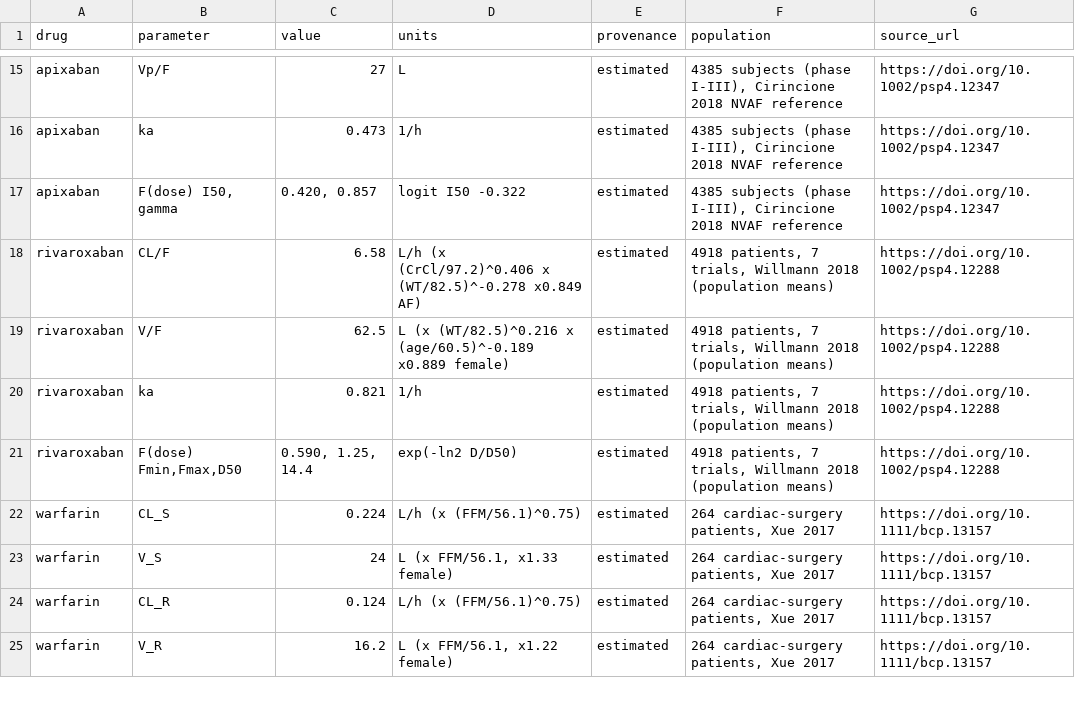
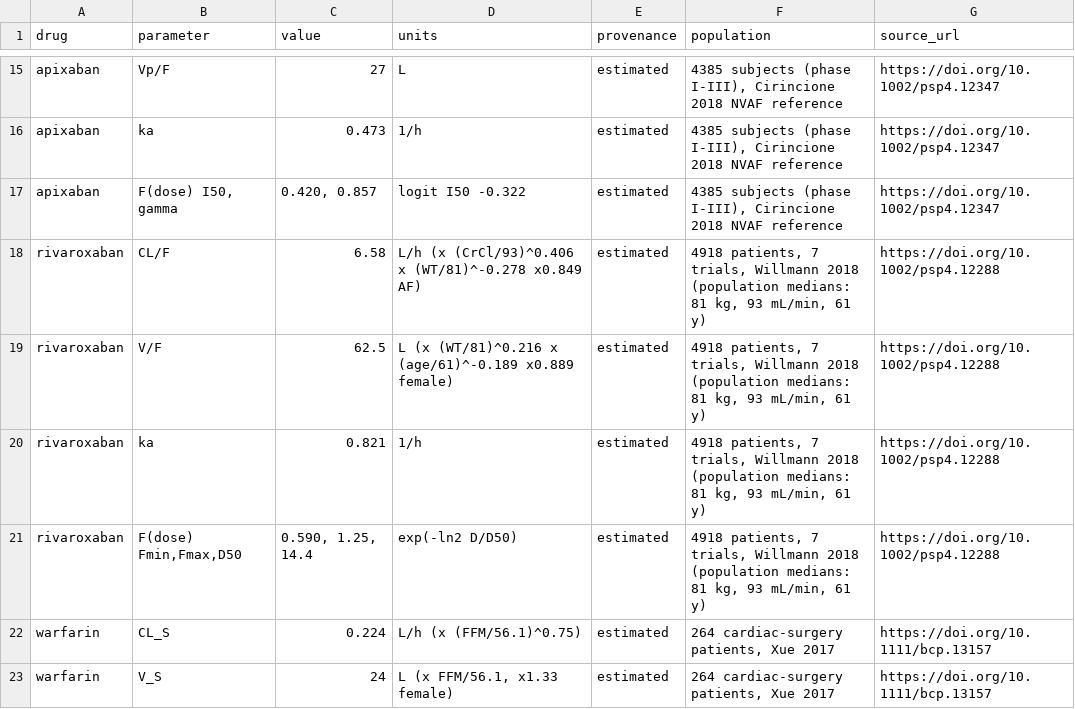
Before and after one commit to StevenLShafer/stanpumpR, a CSV file: inst/extdata/anticoagulantParameters.csv, drawn as a sheet; only a part is shown, gaps mark what is left out; the shorter side is filled out with more unchanged rows.

```diff
--- a/inst/extdata/anticoagulantParameters.csv
+++ b/inst/extdata/anticoagulantParameters.csv
@@ -17,6 +17,6 @@
 "apixaban","F(dose) I50, gamma","0.420, 0.857","logit I50 -0.322","estimated","4385 subjects (phase I-III), Cirincione 2018 NVAF reference","https://doi.org/10.1002/psp4.12347"
-"rivaroxaban","CL/F","6.58","L/h (x (CrCl/97.2)^0.406 x (WT/82.5)^-0.278 x0.849 AF)","estimated","4918 patients, 7 trials, Willmann 2018 (population means)","https://doi.org/10.1002/psp4.12288"
-"rivaroxaban","V/F","62.5","L (x (WT/82.5)^0.216 x (age/60.5)^-0.189 x0.889 female)","estimated","4918 patients, 7 trials, Willmann 2018 (population means)","https://doi.org/10.1002/psp4.12288"
-"rivaroxaban","ka","0.821","1/h","estimated","4918 patients, 7 trials, Willmann 2018 (population means)","https://doi.org/10.1002/psp4.12288"
-"rivaroxaban","F(dose) Fmin,Fmax,D50","0.590, 1.25, 14.4","exp(-ln2 D/D50)","estimated","4918 patients, 7 trials, Willmann 2018 (population means)","https://doi.org/10.1002/psp4.12288"
+"rivaroxaban","CL/F","6.58","L/h (x (CrCl/93)^0.406 x (WT/81)^-0.278 x0.849 AF)","estimated","4918 patients, 7 trials, Willmann 2018 (population medians: 81 kg, 93 mL/min, 61 y)","https://doi.org/10.1002/psp4.12288"
+"rivaroxaban","V/F","62.5","L (x (WT/81)^0.216 x (age/61)^-0.189 x0.889 female)","estimated","4918 patients, 7 trials, Willmann 2018 (population medians: 81 kg, 93 mL/min, 61 y)","https://doi.org/10.1002/psp4.12288"
+"rivaroxaban","ka","0.821","1/h","estimated","4918 patients, 7 trials, Willmann 2018 (population medians: 81 kg, 93 mL/min, 61 y)","https://doi.org/10.1002/psp4.12288"
+"rivaroxaban","F(dose) Fmin,Fmax,D50","0.590, 1.25, 14.4","exp(-ln2 D/D50)","estimated","4918 patients, 7 trials, Willmann 2018 (population medians: 81 kg, 93 mL/min, 61 y)","https://doi.org/10.1002/psp4.12288"
 "warfarin","CL_S","0.224","L/h (x (FFM/56.1)^0.75)","estimated","264 cardiac-surgery patients, Xue 2017","https://doi.org/10.1111/bcp.13157"
```
Also changed, not shown: inst/extdata/anticoagulantRegistry.csv, inst/extdata/drugDefaults_global.csv, 32 other files.
